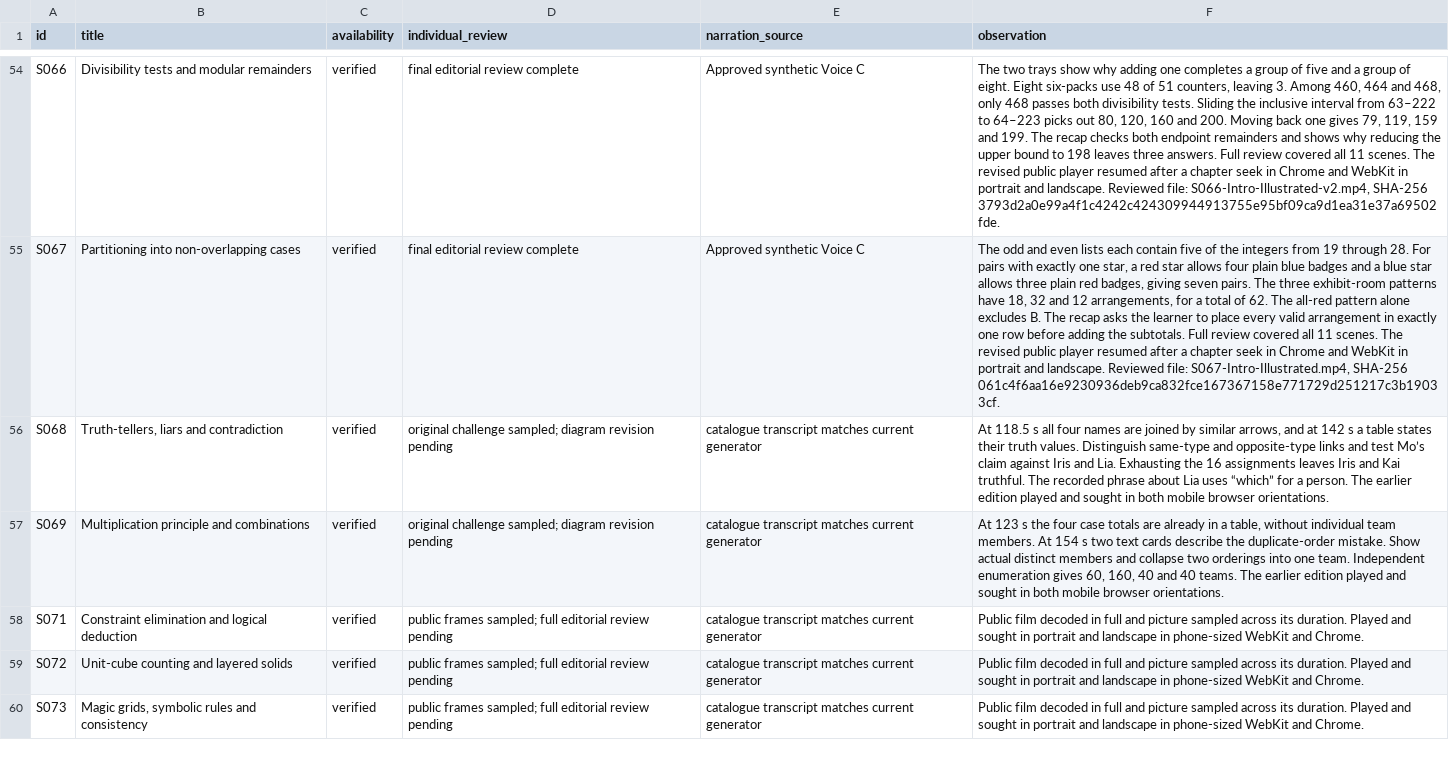
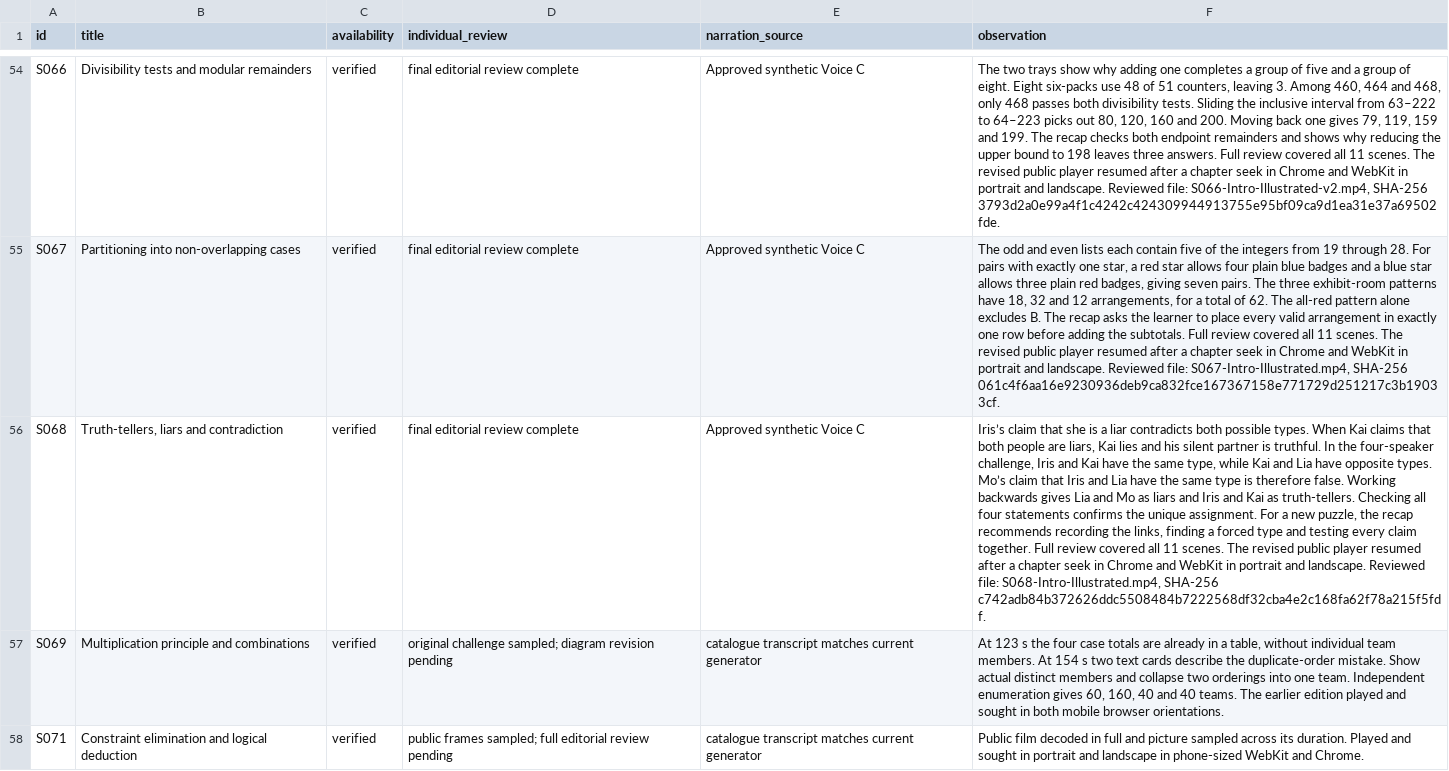
Before and after one commit to SimonRJ/-summit-one-narrator, a CSV file: docs/lesson-introduction-review-register-20261116.csv, drawn as a sheet; only a part is shown, gaps mark what is left out; the shorter side is filled out with more unchanged rows; the diff names each change by its address in the sheet, - before the commit and + after, or states it on an @@ line.

Commit message:
Record the completed S068 review and live phone playback checks

```diff
--- a/docs/lesson-introduction-review-register-20261116.csv
+++ b/docs/lesson-introduction-review-register-20261116.csv
-D56 (individual_review): original challenge sampled; diagram revision pending
+D56 (individual_review): final editorial review complete
-E56 (narration_source): catalogue transcript matches current generator
+E56 (narration_source): Approved synthetic Voice C
-F56 (observation): At 118.5 s all four names are joined by similar arrows, and at 142 s a table states their truth values. Distinguish same-type and opposite-type links and test Mo’s claim against Iris and Lia. Exhausting the 16 assignments leaves Iris and Kai truthful. The recorded phrase about Lia uses “which” for a person. The earlier edition played and sought in both mobile browser orientations.
+F56 (observation): Iris’s claim that she is a liar contradicts both possible types. When Kai claims that both people are liars, Kai lies and his silent partner is truthful. In the four-speaker challenge, Iris and Kai have the same type, while Kai and Lia have opposite types. Mo’s claim that Iris and Lia have the same type is therefore false. Working backwards gives Lia and Mo as liars and Iris and Kai as truth-tellers. Checking all four statements confirms the unique assignment. For a new puzzle, the recap recommends recording the links, finding a forced type and testing every claim together. Full review covered all 11 scenes. The revised public player resumed after a chapter seek in Chrome and WebKit in portrait and landscape. Reviewed file: S068-Intro-Illustrated.mp4, SHA-256 c742adb84b372626ddc5508484b7222568df32cba4e2c168fa62f78a215f5fdf.
```
Also changed, not shown: 1 other file.
